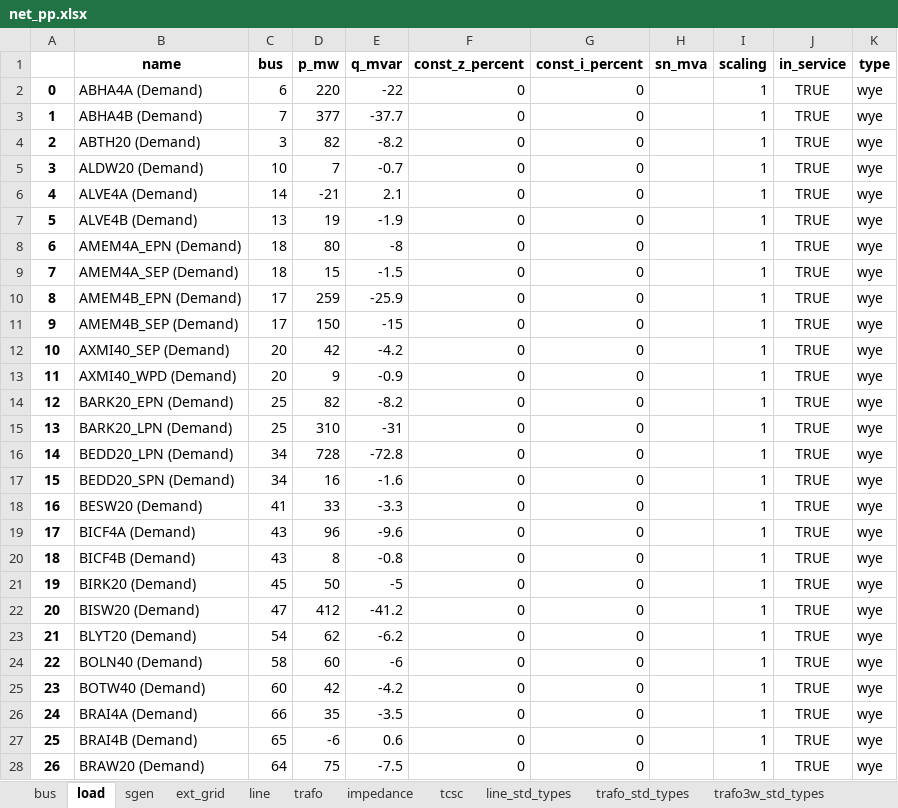
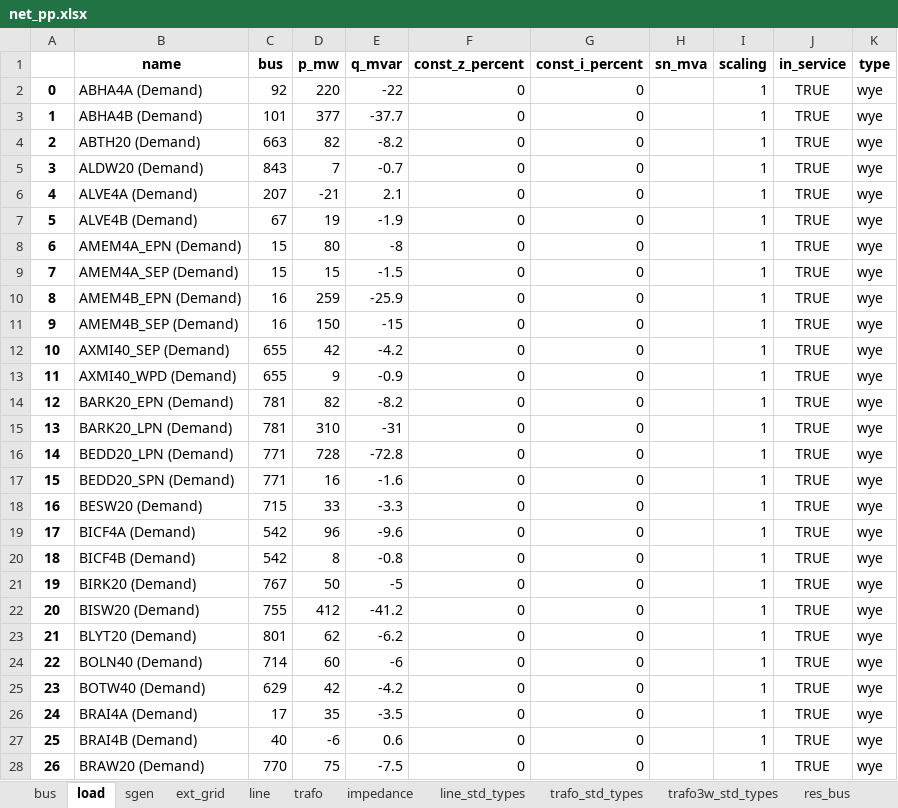
Before and after one commit to codet-glitch/RSAAT, an Excel workbook: delete/net_pp.xlsx, sheet load, drawn as a sheet; only a part is shown; values as stored, in another font and other column widths than the file's, no borders; the diff covers the shown part only; the diff names each change by its address in the sheet, - before the commit and + after, or states it on an @@ line.

```diff
--- a/delete/net_pp.xlsx (sheet load)
+++ b/delete/net_pp.xlsx (sheet load)
-sheet tab: tcsc
+sheet tab: res_bus
-C2 (bus): 6
+C2 (bus): 92
-C3 (bus): 7
+C3 (bus): 101
-C4 (bus): 3
+C4 (bus): 663
-C5 (bus): 10
+C5 (bus): 843
-C6 (bus): 14
+C6 (bus): 207
-C7 (bus): 13
+C7 (bus): 67
-C8:C9 (bus): 18
+C8:C9 (bus): 15
-C10:C11 (bus): 17
+C10:C11 (bus): 16
-C12:C13 (bus): 20
+C12:C13 (bus): 655
-C14:C15 (bus): 25
+C14:C15 (bus): 781
-C16:C17 (bus): 34
+C16:C17 (bus): 771
-C18 (bus): 41
+C18 (bus): 715
-C19:C20 (bus): 43
+C19:C20 (bus): 542
-C21 (bus): 45
+C21 (bus): 767
-C22 (bus): 47
+C22 (bus): 755
-C23 (bus): 54
+C23 (bus): 801
-C24 (bus): 58
+C24 (bus): 714
-C25 (bus): 60
+C25 (bus): 629
-C26 (bus): 66
+C26 (bus): 17
-C27 (bus): 65
+C27 (bus): 40
-C28 (bus): 64
+C28 (bus): 770
```
Also changed, not shown: 208 edited cells elsewhere in this sheet, sheet trafo, sheet bus, sheet line, sheet sgen, sheet dtypes, sheet impedance, 2 more sheets, other sheet tabs, 23 other files.
